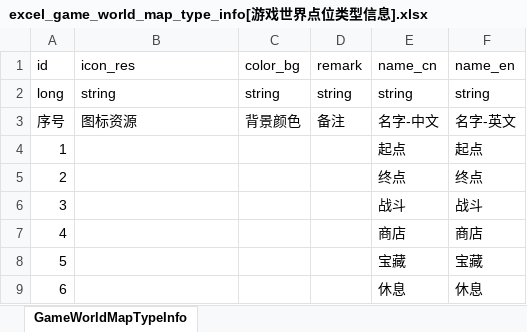
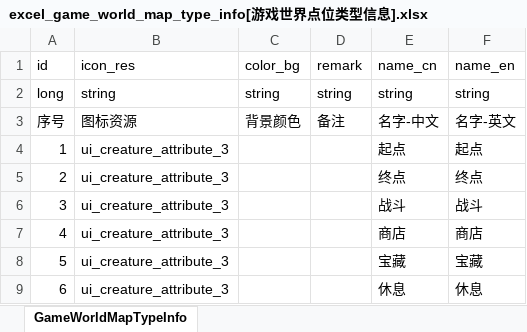
Before and after one commit to wobushiren79/DemonLordRoguelike, an Excel workbook: Demon Lord Roguelike/Assets/Data/Excel/excel_game_world_map_type_info[游戏世界点位类型信息].xlsx, sheet GameWorldMapTypeInfo, drawn as a sheet; values as stored, in another font and other column widths than the file's, no borders; the diff names each change by its address in the sheet, - before the commit and + after, or states it on an @@ line.

```diff
--- a/Demon Lord Roguelike/Assets/Data/Excel/excel_game_world_map_type_info[游戏世界点位类型信息].xlsx (sheet GameWorldMapTypeInfo)
+++ b/Demon Lord Roguelike/Assets/Data/Excel/excel_game_world_map_type_info[游戏世界点位类型信息].xlsx (sheet GameWorldMapTypeInfo)
-B4:B9 (icon_res): (empty)
+B4:B9 (icon_res): ui_creature_attribute_3
```
Also changed, not shown: Demon Lord Roguelike/Assets/Data/Excel/excel_ui_text[UI文本_FrameWork].xlsx, 28 other files.
